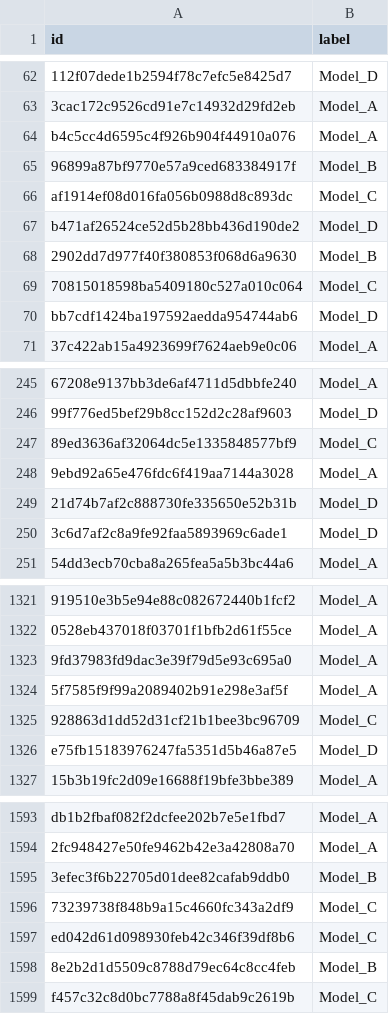
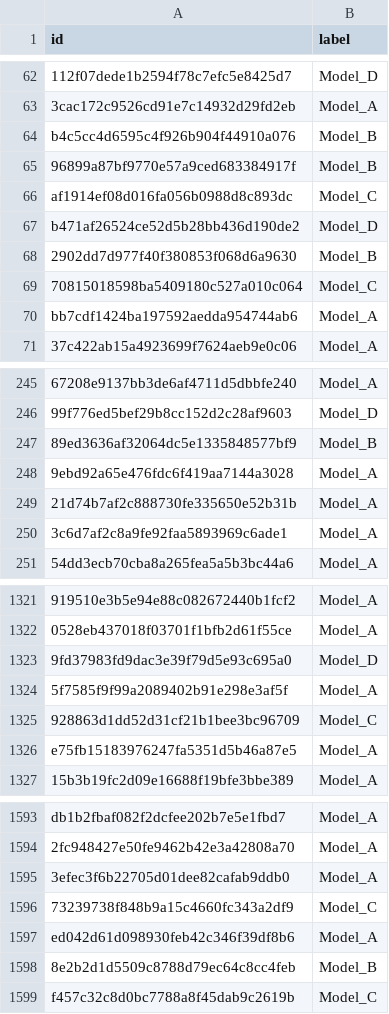
Before and after one commit to azucena-g/kaggle_competition, a CSV file: submission.csv, drawn as a sheet; only a part is shown, gaps mark what is left out; the diff covers the shown part only; the diff names each change by its address in the sheet, - before the commit and + after, or states it on an @@ line.

```diff
--- a/submission.csv
+++ b/submission.csv
-B64 (label): Model_A
+B64 (label): Model_B
-B70 (label): Model_D
+B70 (label): Model_A
-B247 (label): Model_C
+B247 (label): Model_B
-B249:B250 (label): Model_D
+B249:B250 (label): Model_A
-B1323 (label): Model_A
+B1323 (label): Model_D
-B1326 (label): Model_D
+B1326 (label): Model_A
-B1595 (label): Model_B
+B1595 (label): Model_A
-B1597 (label): Model_C
+B1597 (label): Model_A
```
Also changed, not shown: 33 edited cells elsewhere in this file, 1 other file.
